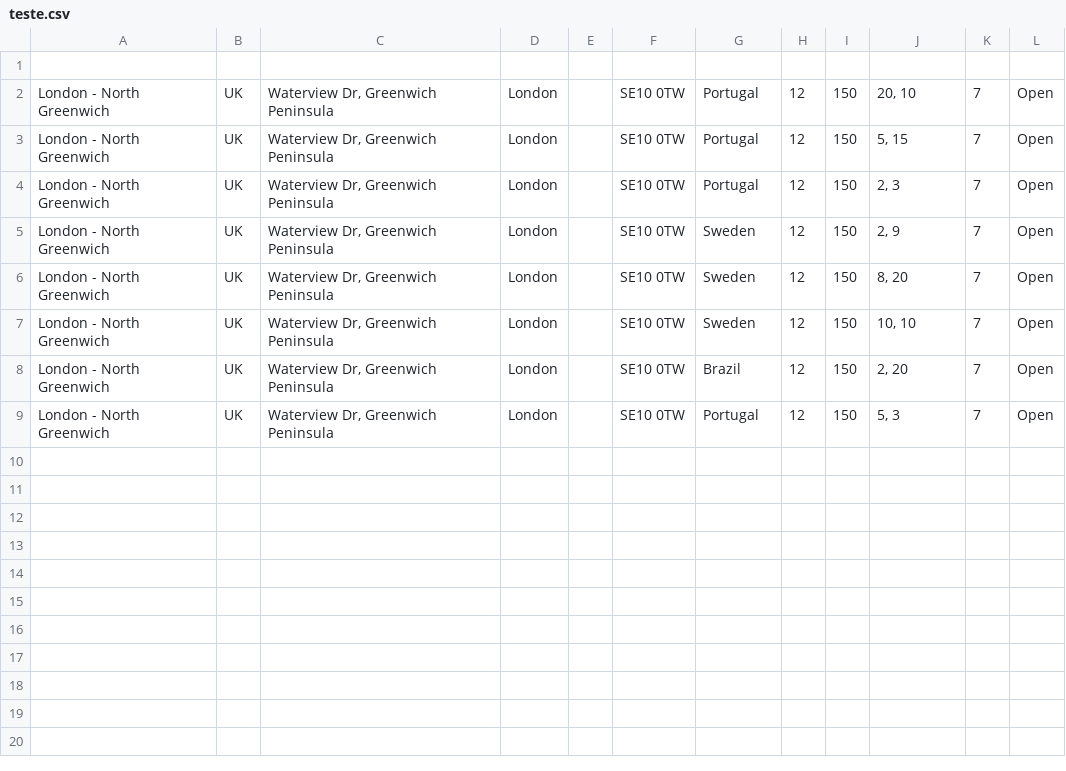
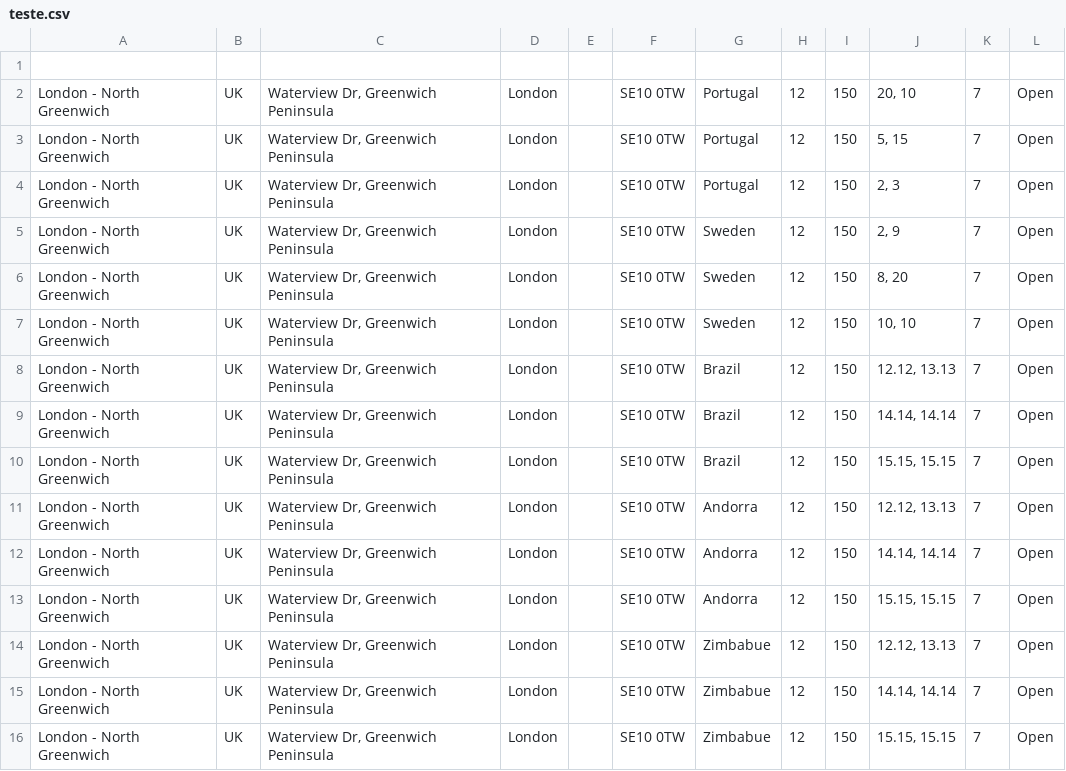
Before and after one commit to 1211656/ESINF, a CSV file: teste.csv, drawn as a sheet.

```diff
--- a/teste.csv
+++ b/teste.csv
@@ -7,3 +7,10 @@ London - North Greenwich, UK,"Waterview Dr, Greenwich Peninsula",London,,SE10 0T
 London - North Greenwich, UK,"Waterview Dr, Greenwich Peninsula",London,,SE10 0TW,Sweden,12,150,"10, 10",7,Open
-London - North Greenwich, UK,"Waterview Dr, Greenwich Peninsula",London,,SE10 0TW,Brazil,12,150,"2, 20",7,Open
-London - North Greenwich, UK,"Waterview Dr, Greenwich Peninsula",London,,SE10 0TW,Portugal,12,150,"5, 3",7,Open
+London - North Greenwich, UK,"Waterview Dr, Greenwich Peninsula",London,,SE10 0TW,Brazil,12,150,"12.12, 13.13",7,Open
+London - North Greenwich, UK,"Waterview Dr, Greenwich Peninsula",London,,SE10 0TW,Brazil,12,150,"14.14, 14.14",7,Open
+London - North Greenwich, UK,"Waterview Dr, Greenwich Peninsula",London,,SE10 0TW,Brazil,12,150,"15.15, 15.15",7,Open
+London - North Greenwich, UK,"Waterview Dr, Greenwich Peninsula",London,,SE10 0TW,Andorra,12,150,"12.12, 13.13",7,Open
+London - North Greenwich, UK,"Waterview Dr, Greenwich Peninsula",London,,SE10 0TW,Andorra,12,150,"14.14, 14.14",7,Open
+London - North Greenwich, UK,"Waterview Dr, Greenwich Peninsula",London,,SE10 0TW,Andorra,12,150,"15.15, 15.15",7,Open
+London - North Greenwich, UK,"Waterview Dr, Greenwich Peninsula",London,,SE10 0TW,Zimbabue,12,150,"12.12, 13.13",7,Open
+London - North Greenwich, UK,"Waterview Dr, Greenwich Peninsula",London,,SE10 0TW,Zimbabue,12,150,"14.14, 14.14",7,Open
+London - North Greenwich, UK,"Waterview Dr, Greenwich Peninsula",London,,SE10 0TW,Zimbabue,12,150,"15.15, 15.15",7,Open
```
Also changed, not shown: 6 other files.
